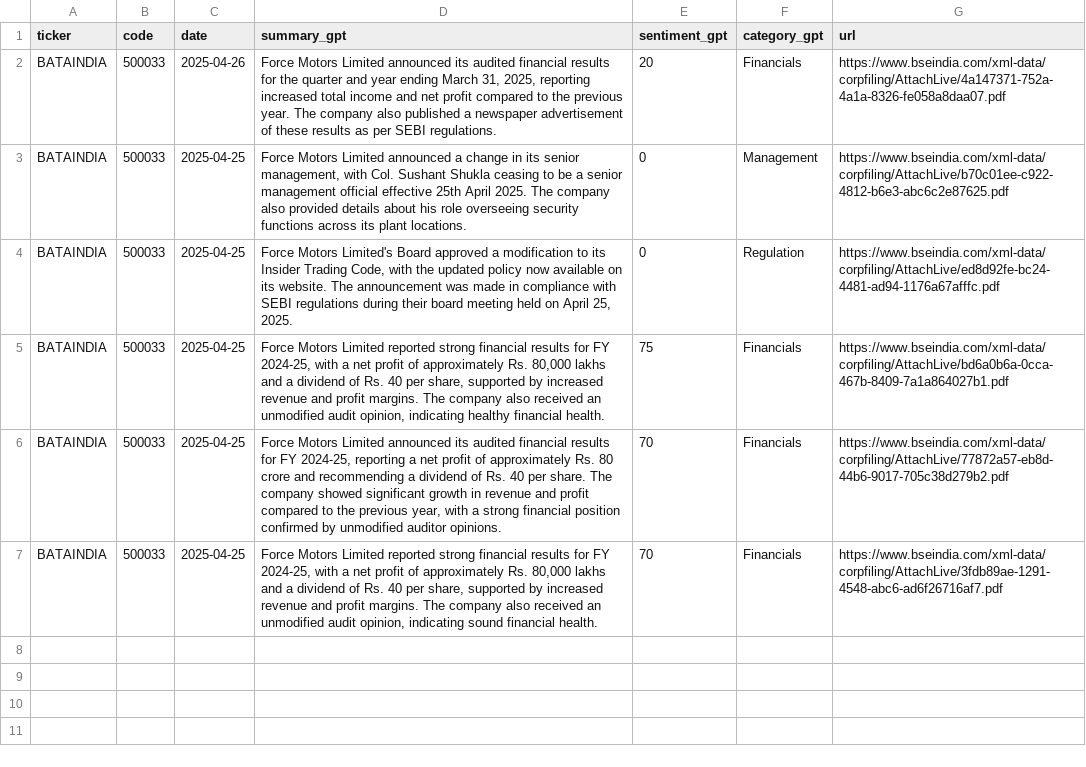
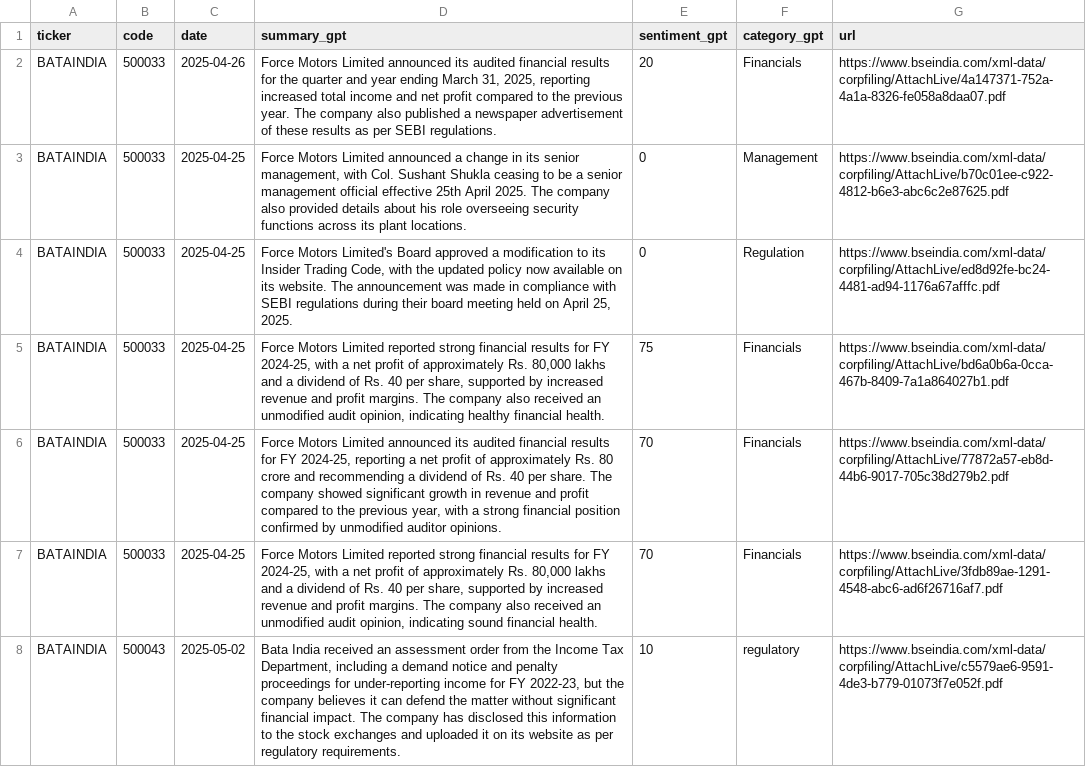
Before and after one commit to imviveksaini/sensex-filings-app, a CSV file: data/portfolio_stocks_gpt/BATAINDIA.csv, drawn as a sheet; the diff names each change by its address in the sheet, - before the commit and + after, or states it on an @@ line.

Commit message:
Upload data/portfolio_stocks_gpt/BATAINDIA.csv

```diff
--- a/data/portfolio_stocks_gpt/BATAINDIA.csv
+++ b/data/portfolio_stocks_gpt/BATAINDIA.csv
+row 8: BATAINDIA | 500043 | 2025-05-02 | Bata India received an assessment order from the Income Tax Department, including a demand notice and penalty proceedings for under-reporting income for FY 2022-23, but the company believes it can defend the matter without significant financial impact. The company has disclosed this information to the stock exchanges and uploaded it on its website as per regulatory requirements. | 10 | regulatory | https://www.bseindia.com/xml-data/corpfiling/AttachLive/c5579ae6-9591-4de3-b779-01073f7e052f.pdf
```
